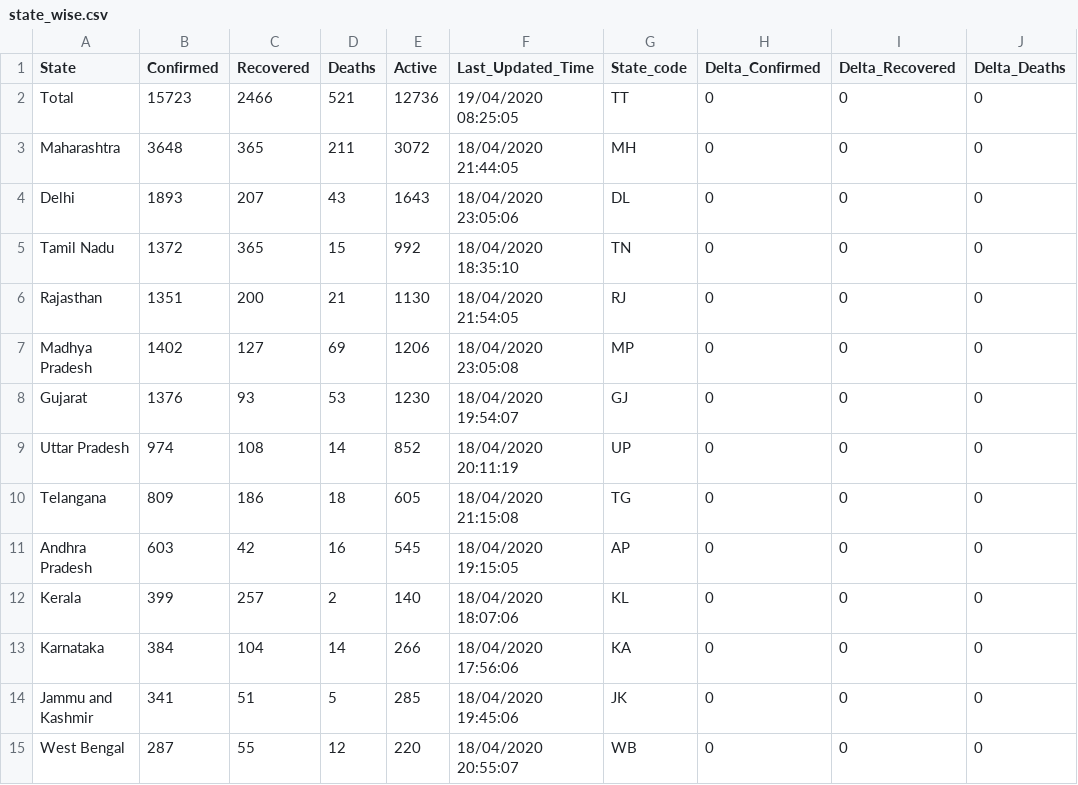
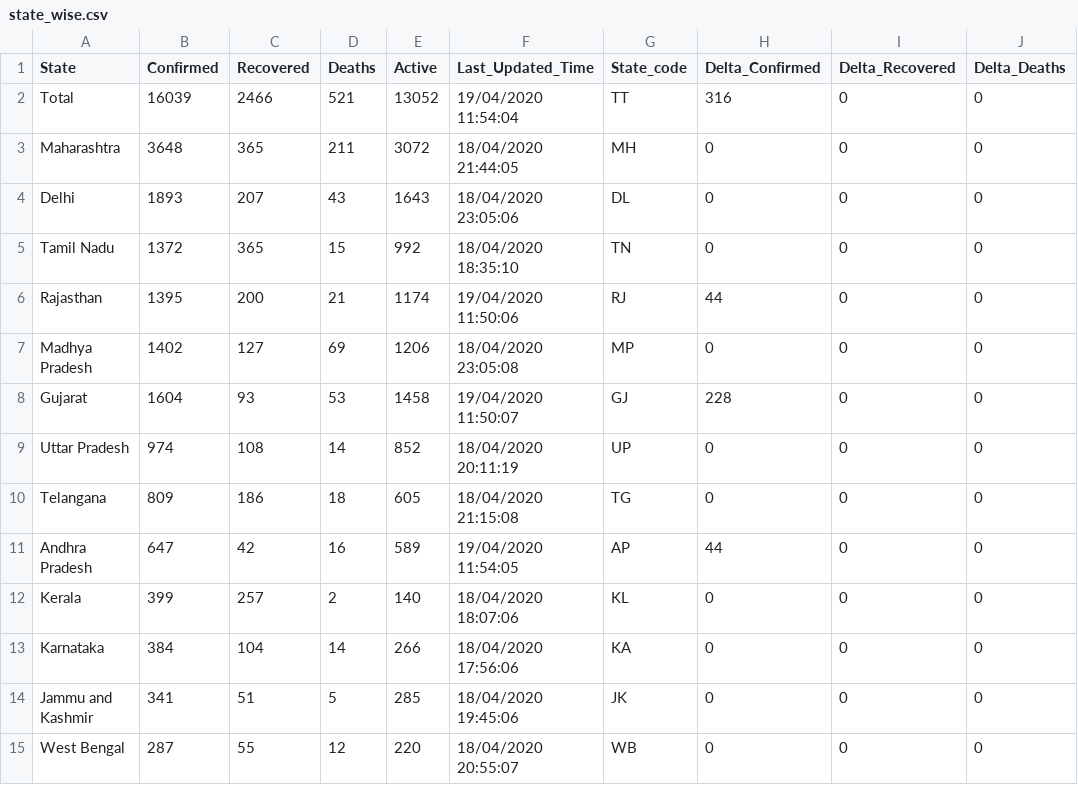
Before and after one commit to shuklaayush/api, a CSV file: csv/2020-04-19/state_wise.csv, drawn as a sheet; only a part is shown; the diff names each change by its address in the sheet, - before the commit and + after, or states it on an @@ line.

Commit message:
data updated on - Sun Apr 19 06:24:25 UTC 2020

```diff
--- a/csv/2020-04-19/state_wise.csv
+++ b/csv/2020-04-19/state_wise.csv
-B2 (Confirmed): 15723
+B2 (Confirmed): 16039
-E2 (Active): 12736
+E2 (Active): 13052
-F2 (Last_Updated_Time): 19/04/2020 08:25:05
+F2 (Last_Updated_Time): 19/04/2020 11:54:04
-H2 (Delta_Confirmed): 0
+H2 (Delta_Confirmed): 316
-B6 (Confirmed): 1351
+B6 (Confirmed): 1395
-E6 (Active): 1130
+E6 (Active): 1174
-F6 (Last_Updated_Time): 18/04/2020 21:54:05
+F6 (Last_Updated_Time): 19/04/2020 11:50:06
-H6 (Delta_Confirmed): 0
+H6 (Delta_Confirmed): 44
-B8 (Confirmed): 1376
+B8 (Confirmed): 1604
-E8 (Active): 1230
+E8 (Active): 1458
-F8 (Last_Updated_Time): 18/04/2020 19:54:07
+F8 (Last_Updated_Time): 19/04/2020 11:50:07
-H8 (Delta_Confirmed): 0
+H8 (Delta_Confirmed): 228
-B11 (Confirmed): 603
+B11 (Confirmed): 647
-E11 (Active): 545
+E11 (Active): 589
-F11 (Last_Updated_Time): 18/04/2020 19:15:05
+F11 (Last_Updated_Time): 19/04/2020 11:54:05
-H11 (Delta_Confirmed): 0
+H11 (Delta_Confirmed): 44
```
Also changed, not shown: csv/latest/state_wise.csv, 5 other files.
